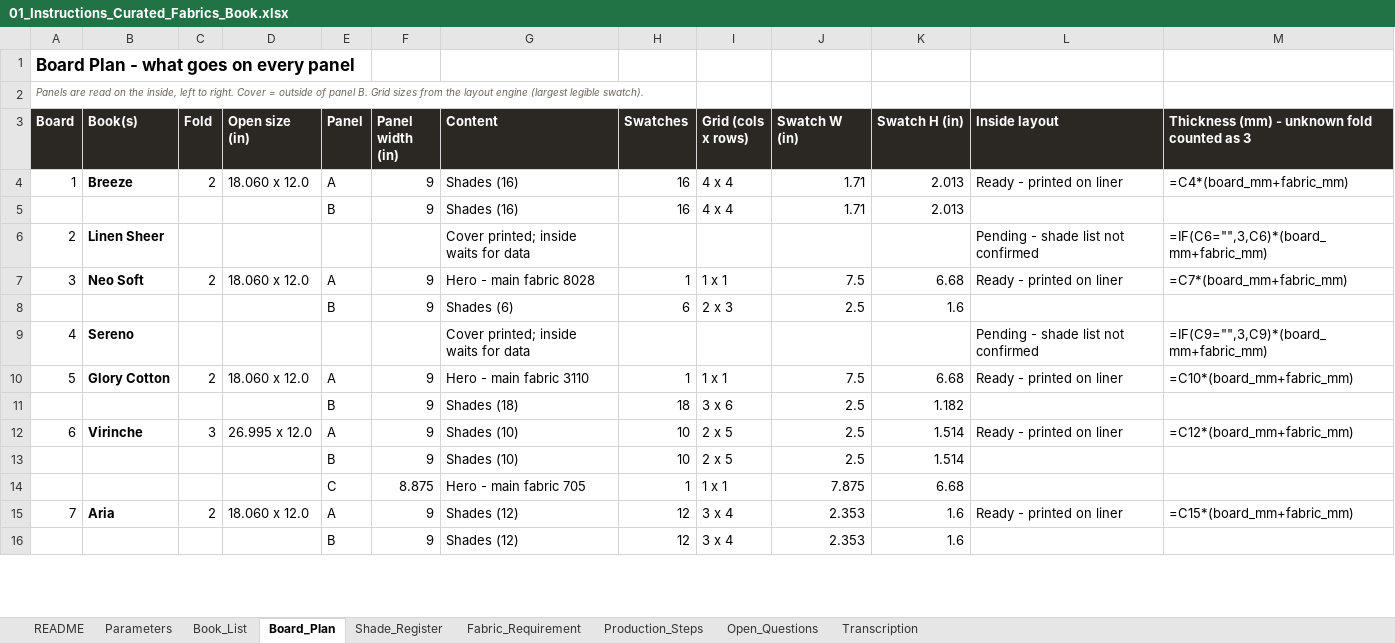
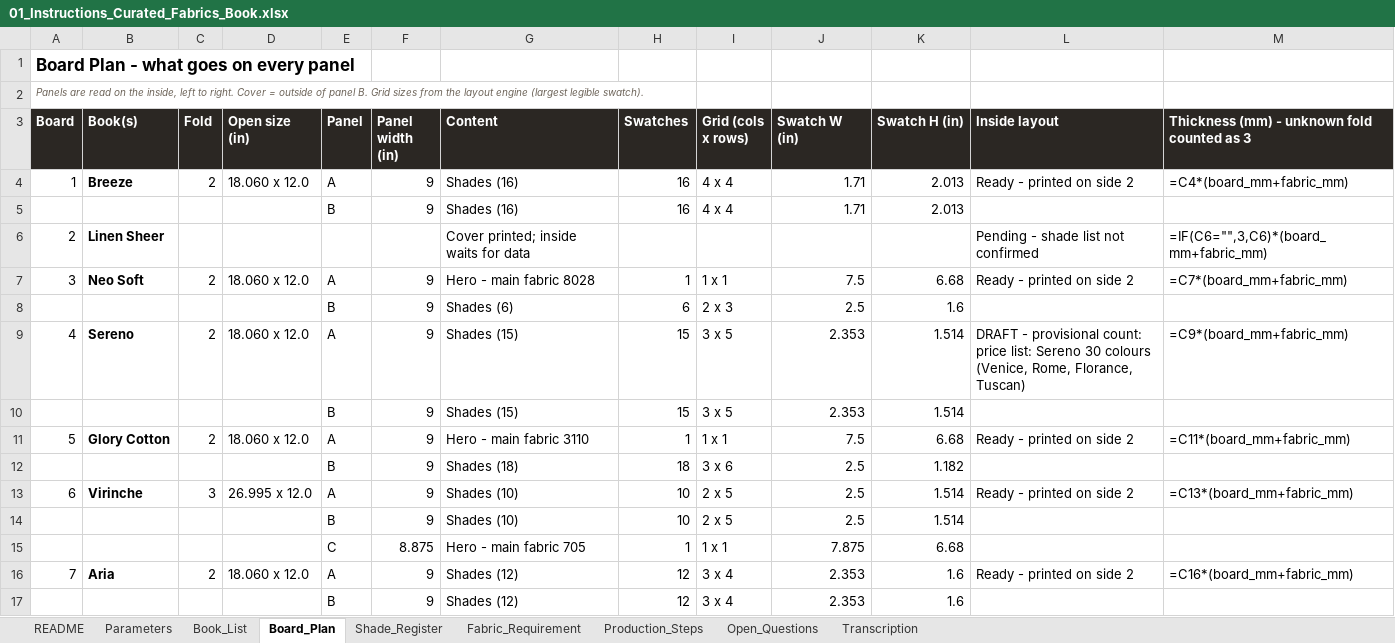
Before and after one commit to adybuildcon-a11y/adybuildcon, an Excel workbook: curated-book/output/01_Instructions_Curated_Fabrics_Book.xlsx, sheet Board_Plan, drawn as a sheet; only a part is shown; values as stored, in another font and other column widths than the file's, no borders; formulas without a stored value are shown as written; removed rows and columns are numbered as before the commit, all else as after; the diff covers the shown part only; the diff names each change by its address in the sheet, - before the commit and + after, or states it on an @@ line.

```diff
--- a/curated-book/output/01_Instructions_Curated_Fabrics_Book.xlsx (sheet Board_Plan)
+++ b/curated-book/output/01_Instructions_Curated_Fabrics_Book.xlsx (sheet Board_Plan)
-L4 (Inside layout): Ready - printed on liner
+L4 (Inside layout): Ready - printed on side 2
-L7 (Inside layout): Ready - printed on liner
+L7 (Inside layout): Ready - printed on side 2
-row 9: 4 | Sereno |  |  |  |  | Cover printed; inside waits for data |  |  |  |  | Pending - shade list not confirmed | =IF(C9="",3,C9)*(board_mm+fabric_mm)
+row 9: 4 | Sereno | 2 | 18.060 x 12.0 | A | 9 | Shades (15) | 15 | 3 x 5 | 2.353 | 1.514 | DRAFT - provisional count: price list: Sereno 30 colours (Venice, Rome, Florance, Tuscan) | =C9*(board_mm+fabric_mm)
+row 10:  |  |  |  | B | 9 | Shades (15) | 15 | 3 x 5 | 2.353 | 1.514
-L11 (Inside layout): Ready - printed on liner
+L11 (Inside layout): Ready - printed on side 2
-M11: =C10*(board_mm+fabric_mm)
+M11: =C11*(board_mm+fabric_mm)
-L13 (Inside layout): Ready - printed on liner
+L13 (Inside layout): Ready - printed on side 2
-M13: =C12*(board_mm+fabric_mm)
+M13: =C13*(board_mm+fabric_mm)
-L16 (Inside layout): Ready - printed on liner
+L16 (Inside layout): Ready - printed on side 2
-M16: =C15*(board_mm+fabric_mm)
+M16: =C16*(board_mm+fabric_mm)
```
Also changed, not shown: 8 added rows, 3 removed rows and 19 edited cells elsewhere in this sheet, sheet Shade_Register, sheet Fabric_Requirement, sheet Book_List, 32 other files.
